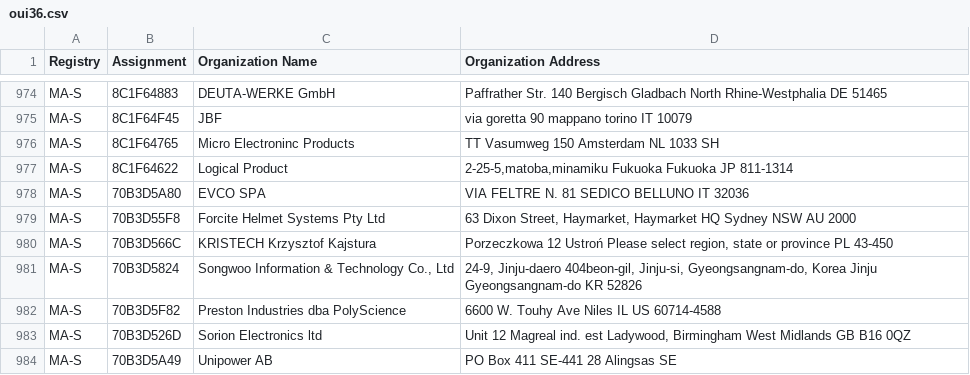
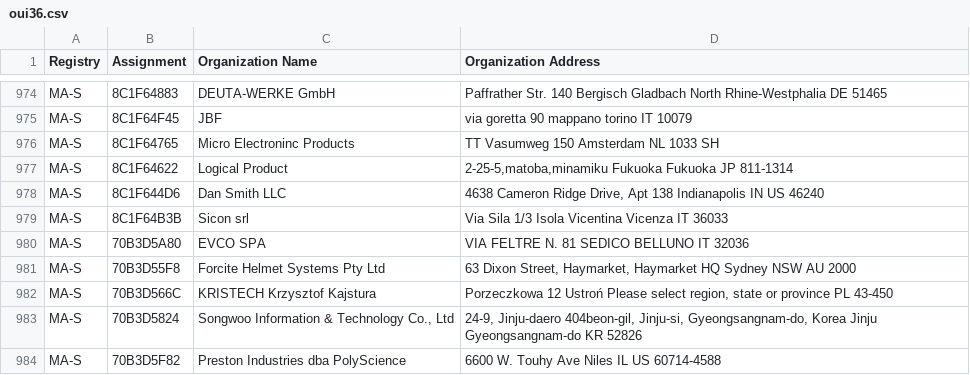
Before and after one commit to 955a0/MACAddress, a CSV file: oui36.csv, drawn as a sheet; only a part is shown, gaps mark what is left out; the shorter side is filled out with more unchanged rows.

```diff
--- a/oui36.csv
+++ b/oui36.csv
@@ -977,2 +977,4 @@ MA-S,8C1F64765,Micro Electroninc Products,TT Vasumweg 150 Amsterdam  NL 1033 SH
 MA-S,8C1F64622,Logical Product,"2-25-5,matoba,minamiku Fukuoka Fukuoka JP 811-1314 "
+MA-S,8C1F644D6,Dan Smith LLC,"4638 Cameron Ridge Drive, Apt 138 Indianapolis IN US 46240 "
+MA-S,8C1F64B3B,Sicon srl,Via Sila 1/3 Isola Vicentina Vicenza IT 36033
 MA-S,70B3D5A80,EVCO SPA,VIA FELTRE N. 81 SEDICO BELLUNO IT 32036
```
Also changed, not shown: mam.csv, 1 other file.
